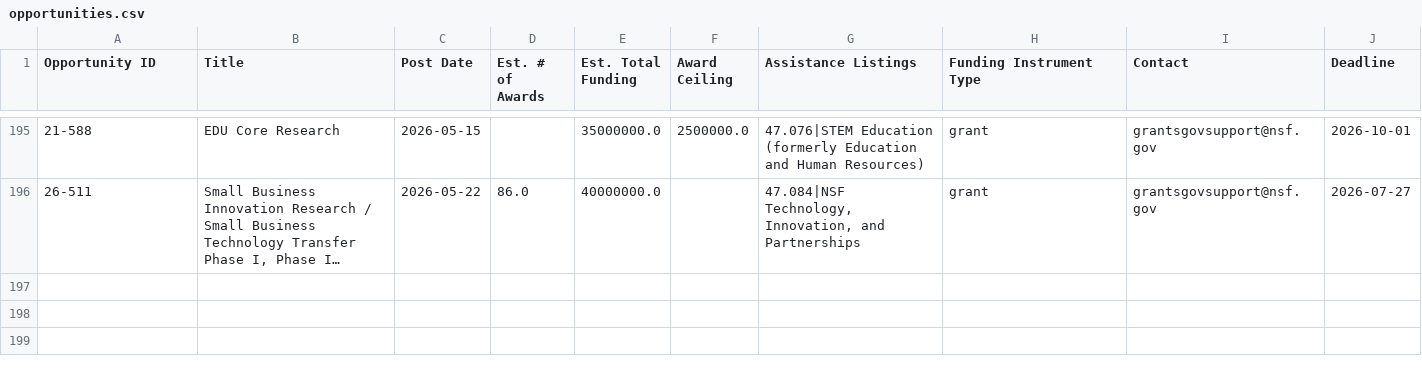
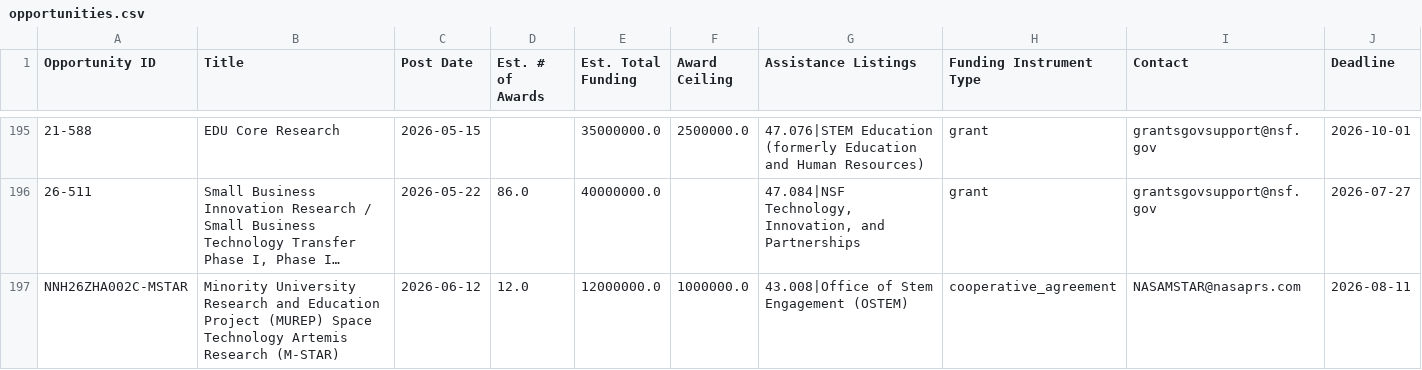
Before and after one commit to UM-MIDAS/grant-tracker, a CSV file: data/opportunities.csv, drawn as a sheet; only a part is shown, gaps mark what is left out; long unchanged cells end in …; rows hold the shown columns only; the diff names each change by its address in the sheet, - before the commit and + after, or states it on an @@ line.

```diff
--- a/data/opportunities.csv
+++ b/data/opportunities.csv
+row 197: NNH26ZHA002C-MSTAR | Minority University Research and Education Project (MUREP) Space Technology Artemis Research (M-STAR) | 2026-06-12 | 12.0 | 12000000.0 | 1000000.0 | 43.008|Office of Stem Engagement (OSTEM) | cooperative_agreement | NASAMSTAR@nasaprs.com | 2026-08-11
```
